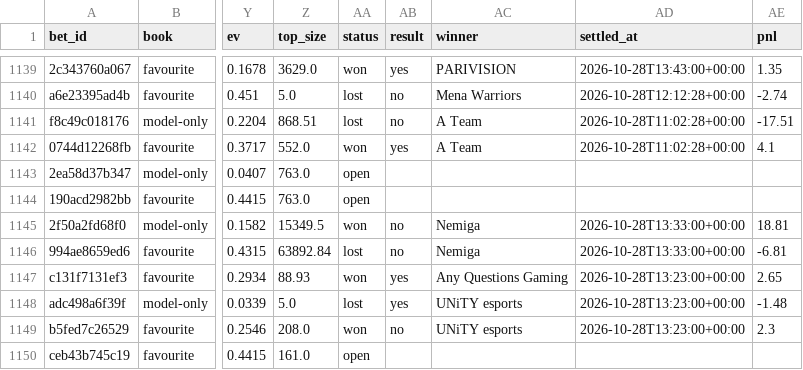
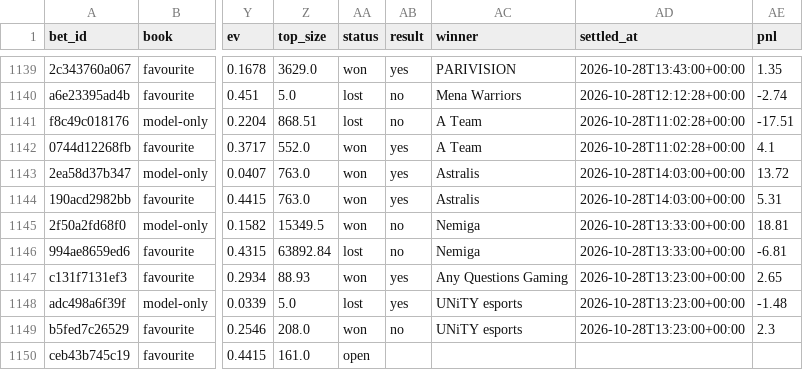
Before and after one commit to nathangin/esports-betting, a CSV file: state/paper/ledger.csv, drawn as a sheet; only a part is shown, gaps mark what is left out; the diff names each change by its address in the sheet, - before the commit and + after, or states it on an @@ line.

```diff
--- a/state/paper/ledger.csv
+++ b/state/paper/ledger.csv
-AA1143:AA1144 (status): open
+AA1143:AA1144 (status): won
-AB1143:AB1144 (result): (empty)
+AB1143:AB1144 (result): yes
-AC1143:AC1144 (winner): (empty)
+AC1143:AC1144 (winner): Astralis
-AD1143:AD1144 (settled_at): (empty)
+AD1143:AD1144 (settled_at): 2026-10-28T14:03:00+00:00
-AE1143 (pnl): (empty)
+AE1143 (pnl): 13.72
-AE1144 (pnl): (empty)
+AE1144 (pnl): 5.31
```
Also changed, not shown: state/paper/closes.csv, 6 other files.
